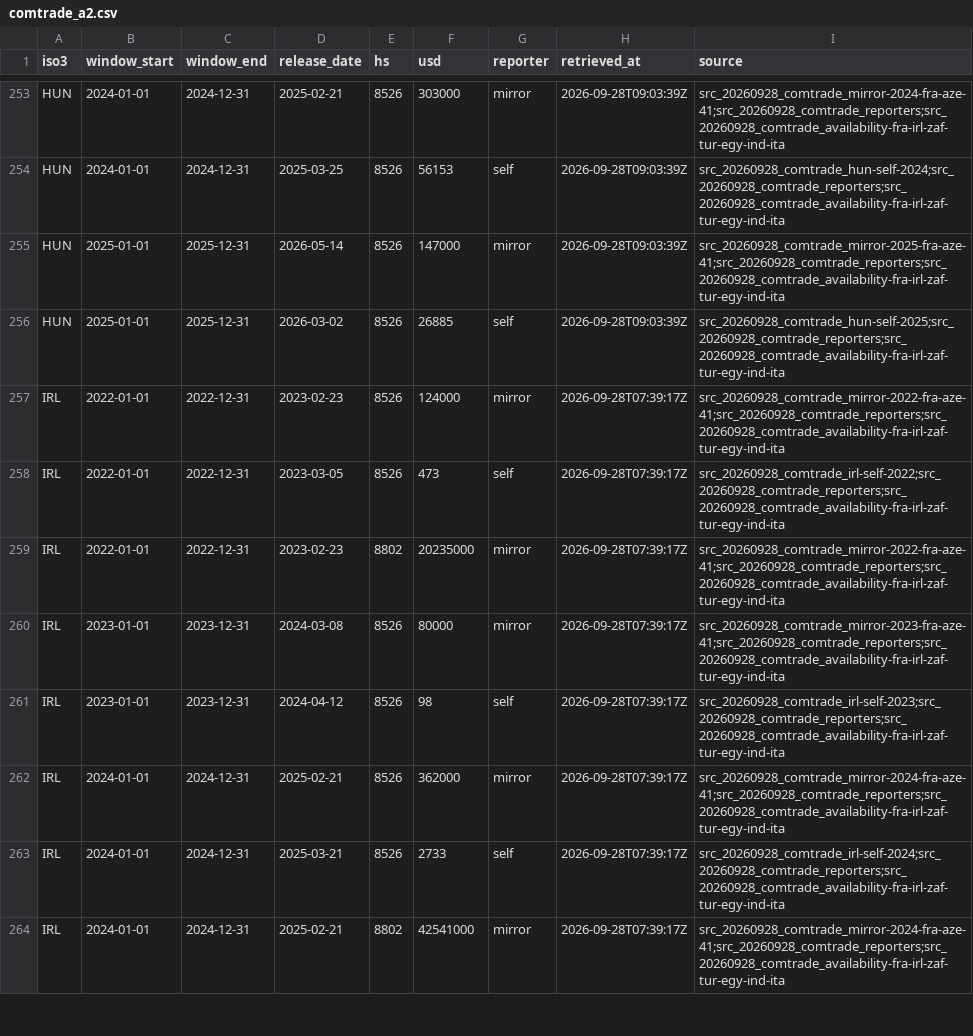
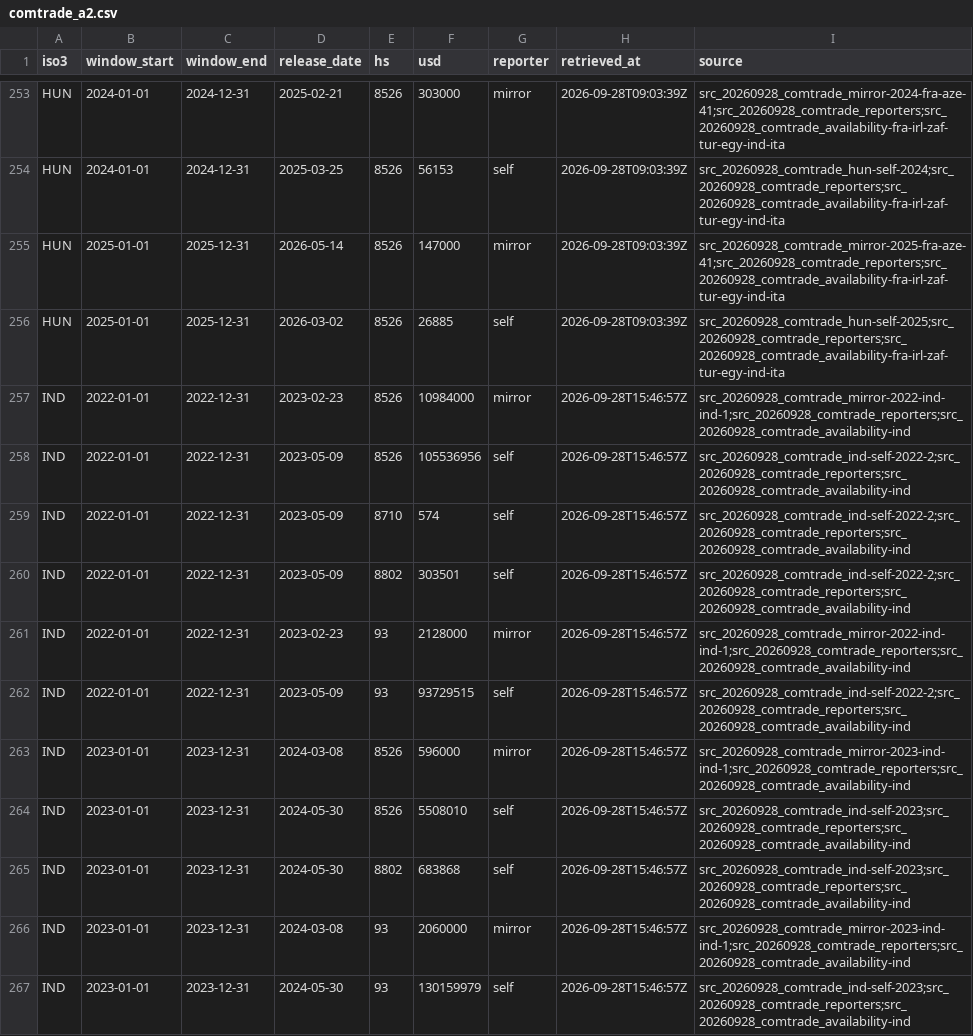
Before and after one commit to mohazed/GAI, a CSV file: data/structured/comtrade_a2.csv, drawn as a sheet; only a part is shown, gaps mark what is left out; the shorter side is filled out with more unchanged rows; the diff covers the shown part only.

```diff
--- a/data/structured/comtrade_a2.csv
+++ b/data/structured/comtrade_a2.csv
@@ -256 +256,12 @@ HUN,2025-01-01,2025-12-31,2026-05-14,8526,147000,mirror,2026-09-28T09:03:39Z,src
 HUN,2025-01-01,2025-12-31,2026-03-02,8526,26885,self,2026-09-28T09:03:39Z,src_20260928_comtrade_hun-self-2025;src_20260928_comtrade_reporters;src_20260928_comtrade_availability-fra-irl-zaf-tur-egy-ind-ita
+IND,2022-01-01,2022-12-31,2023-02-23,8526,10984000,mirror,2026-09-28T15:46:57Z,src_20260928_comtrade_mirror-2022-ind-ind-1;src_20260928_comtrade_reporters;src_20260928_comtrade_availability-ind
+IND,2022-01-01,2022-12-31,2023-05-09,8526,105536956,self,2026-09-28T15:46:57Z,src_20260928_comtrade_ind-self-2022-2;src_20260928_comtrade_reporters;src_20260928_comtrade_availability-ind
+IND,2022-01-01,2022-12-31,2023-05-09,8710,574,self,2026-09-28T15:46:57Z,src_20260928_comtrade_ind-self-2022-2;src_20260928_comtrade_reporters;src_20260928_comtrade_availability-ind
+IND,2022-01-01,2022-12-31,2023-05-09,8802,303501,self,2026-09-28T15:46:57Z,src_20260928_comtrade_ind-self-2022-2;src_20260928_comtrade_reporters;src_20260928_comtrade_availability-ind
+IND,2022-01-01,2022-12-31,2023-02-23,93,2128000,mirror,2026-09-28T15:46:57Z,src_20260928_comtrade_mirror-2022-ind-ind-1;src_20260928_comtrade_reporters;src_20260928_comtrade_availability-ind
+IND,2022-01-01,2022-12-31,2023-05-09,93,93729515,self,2026-09-28T15:46:57Z,src_20260928_comtrade_ind-self-2022-2;src_20260928_comtrade_reporters;src_20260928_comtrade_availability-ind
+IND,2023-01-01,2023-12-31,2024-03-08,8526,596000,mirror,2026-09-28T15:46:57Z,src_20260928_comtrade_mirror-2023-ind-ind-1;src_20260928_comtrade_reporters;src_20260928_comtrade_availability-ind
+IND,2023-01-01,2023-12-31,2024-05-30,8526,5508010,self,2026-09-28T15:46:57Z,src_20260928_comtrade_ind-self-2023;src_20260928_comtrade_reporters;src_20260928_comtrade_availability-ind
+IND,2023-01-01,2023-12-31,2024-05-30,8802,683868,self,2026-09-28T15:46:57Z,src_20260928_comtrade_ind-self-2023;src_20260928_comtrade_reporters;src_20260928_comtrade_availability-ind
+IND,2023-01-01,2023-12-31,2024-03-08,93,2060000,mirror,2026-09-28T15:46:57Z,src_20260928_comtrade_mirror-2023-ind-ind-1;src_20260928_comtrade_reporters;src_20260928_comtrade_availability-ind
+IND,2023-01-01,2023-12-31,2024-05-30,93,130159979,self,2026-09-28T15:46:57Z,src_20260928_comtrade_ind-self-2023;src_20260928_comtrade_reporters;src_20260928_comtrade_availability-ind
```
Also changed, not shown: 10 added rows elsewhere in this file, data/structured/comtrade_c3.csv, 46 other files.
